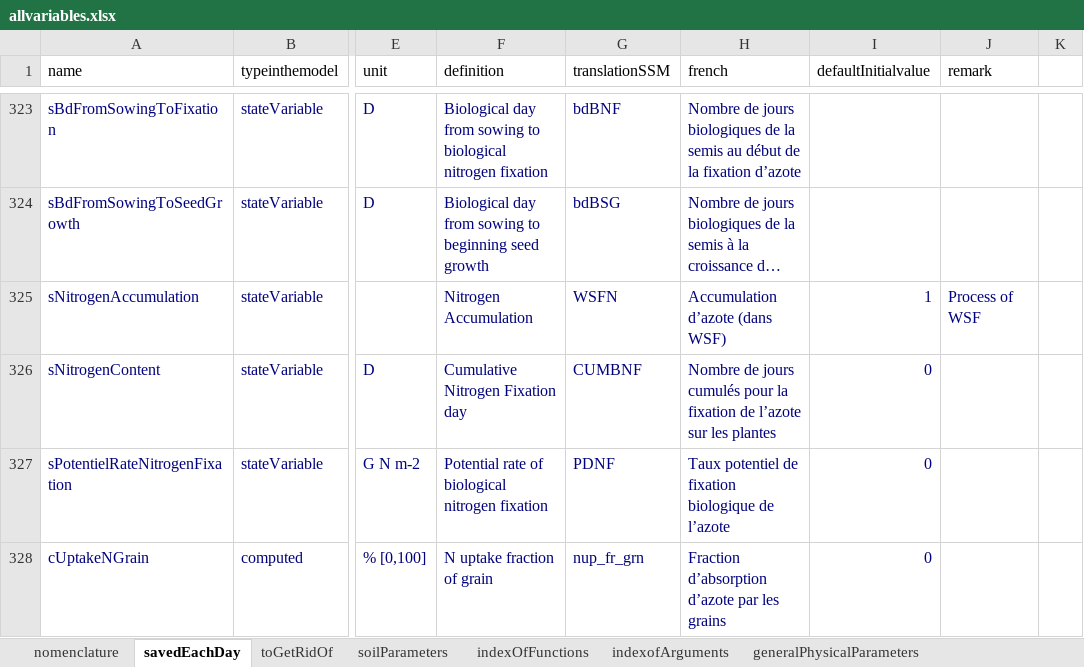
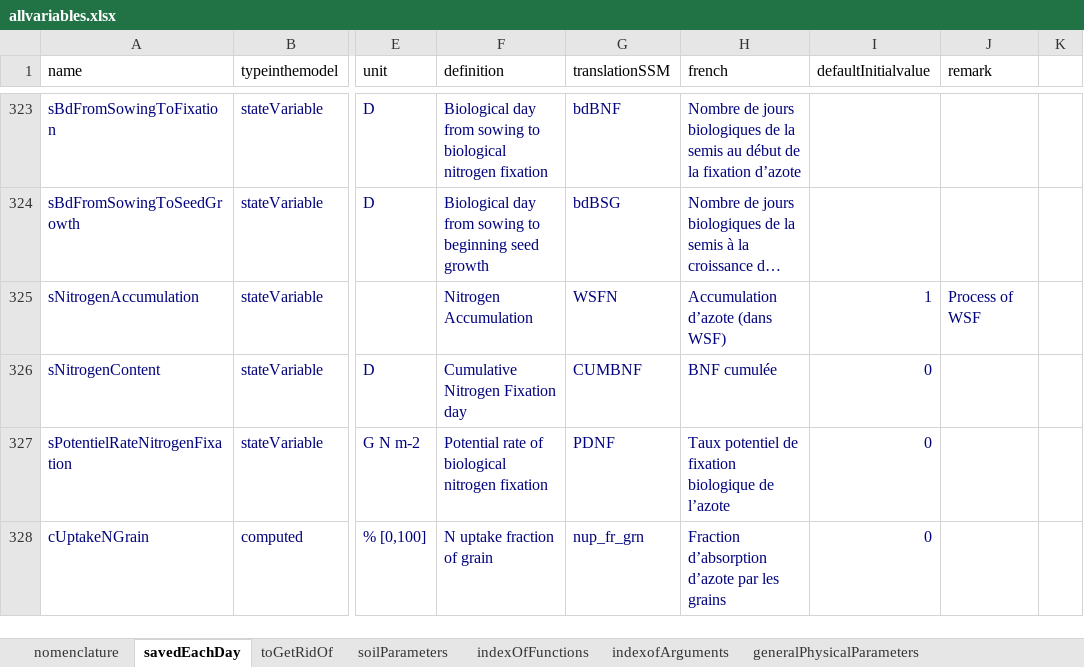
Before and after one commit to mariegosme/SSM.R, an Excel workbook: allvariables.xlsx, sheet savedEachDay, drawn as a sheet; only a part is shown, gaps mark what is left out; long unchanged cells end in …; values as stored, in another font and other column widths than the file's, no borders; the diff names each change by its address in the sheet, - before the commit and + after, or states it on an @@ line.

```diff
--- a/allvariables.xlsx (sheet savedEachDay)
+++ b/allvariables.xlsx (sheet savedEachDay)
-H326 (french): Nombre de jours cumulés pour la fixation de l’azote sur les plantes
+H326 (french): BNF cumulée
```
Also changed, not shown: 5 other files.
